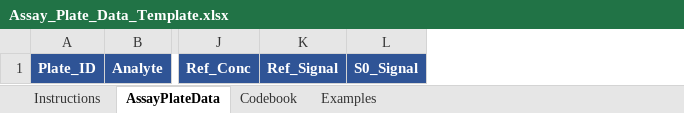
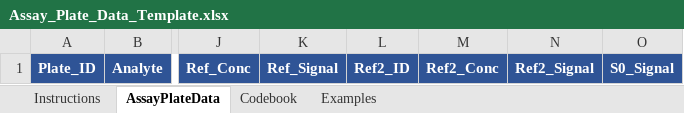
Before and after one commit to larispoli/immunoassay-lot-correction, an Excel workbook: Assay_Plate_Data_Template.xlsx, sheet AssayPlateData, drawn as a sheet; only a part is shown, gaps mark what is left out; values as stored, in another font and other column widths than the file's, no borders; the diff names each change by its address in the sheet, - before the commit and + after, or states it on an @@ line.

```diff
--- a/Assay_Plate_Data_Template.xlsx (sheet AssayPlateData)
+++ b/Assay_Plate_Data_Template.xlsx (sheet AssayPlateData)
+column L, row 1: Ref2_ID
+column M, row 1: Ref2_Conc
+column N, row 1: Ref2_Signal
```
Also changed, not shown: sheet Codebook.
